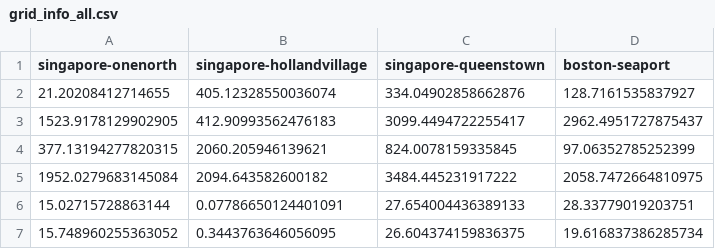
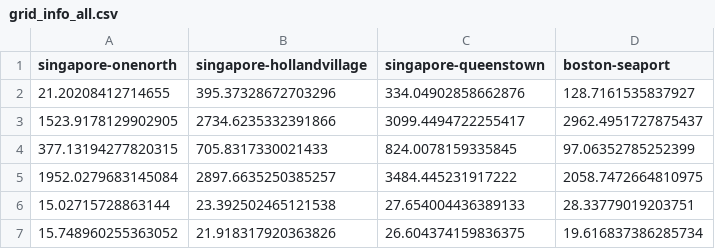
Before and after one commit to cognitive-robots/risk-aware-trajectory-prediction, a CSV file: grid_info_all.csv, drawn as a sheet.

```diff
--- a/grid_info_all.csv
+++ b/grid_info_all.csv
@@ -1,7 +1,7 @@
 singapore-onenorth,singapore-hollandvillage,singapore-queenstown,boston-seaport
-21.20208412714655,405.12328550036074,334.04902858662876,128.7161535837927
-1523.9178129902905,412.90993562476183,3099.4494722255417,2962.4951727875437
-377.13194277820315,2060.205946139621,824.0078159335845,97.06352785252399
-1952.0279683145084,2094.643582600182,3484.445231917222,2058.7472664810975
-15.02715728863144,0.07786650124401091,27.654004436389133,28.33779019203751
-15.748960255363052,0.3443763646056095,26.604374159836375,19.616837386285734
+21.20208412714655,395.37328672703296,334.04902858662876,128.7161535837927
+1523.9178129902905,2734.6235332391866,3099.4494722255417,2962.4951727875437
+377.13194277820315,705.8317330021433,824.0078159335845,97.06352785252399
+1952.0279683145084,2897.6635250385257,3484.445231917222,2058.7472664810975
+15.02715728863144,23.392502465121538,27.654004436389133,28.33779019203751
+15.748960255363052,21.918317920363826,26.604374159836375,19.616837386285734
```
Also changed, not shown: 2 other files.
